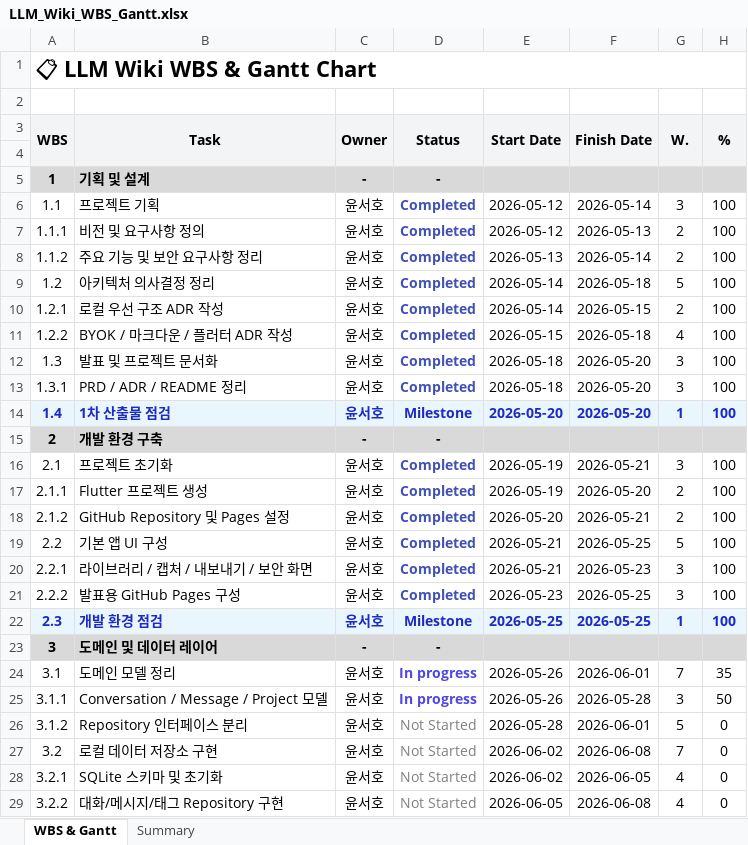
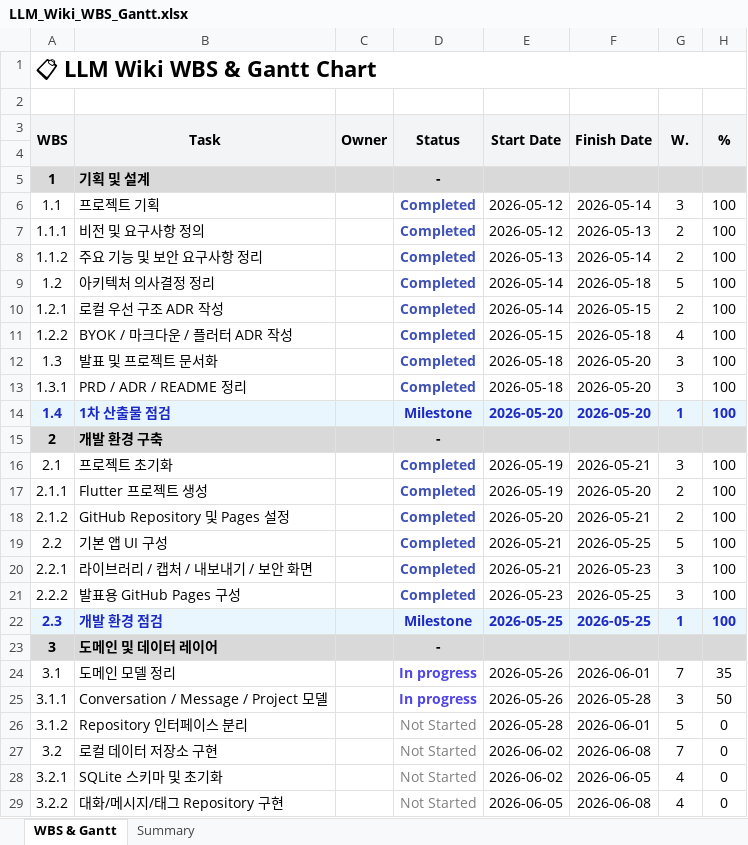
Before and after one commit to noobcooder1/llm_wiki_school_project, an Excel workbook: docs/LLM_Wiki_WBS_Gantt.xlsx, sheet WBS & Gantt, drawn as a sheet; only a part is shown; values as stored, in another font and other column widths than the file's, no borders; the diff covers the shown part only; the diff names each change by its address in the sheet, - before the commit and + after, or states it on an @@ line.

```diff
--- a/docs/LLM_Wiki_WBS_Gantt.xlsx (sheet WBS & Gantt)
+++ b/docs/LLM_Wiki_WBS_Gantt.xlsx (sheet WBS & Gantt)
-C5 (Owner): -
+C5 (Owner): (empty)
-C6:C14 (Owner): 윤서호
+C6:C14 (Owner): (empty)
-C15 (Owner): -
+C15 (Owner): (empty)
-C16:C22 (Owner): 윤서호
+C16:C22 (Owner): (empty)
-C23 (Owner): -
+C23 (Owner): (empty)
-C24:C29 (Owner): 윤서호
+C24:C29 (Owner): (empty)
```
Also changed, not shown: 25 edited cells elsewhere in this sheet, charts or pictures, 1 other file.
